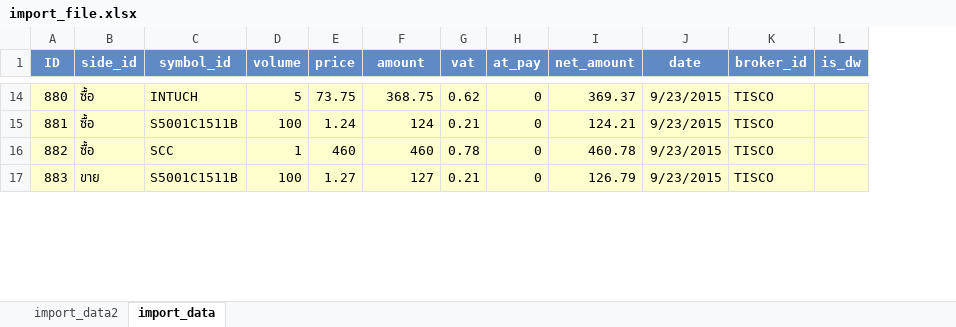
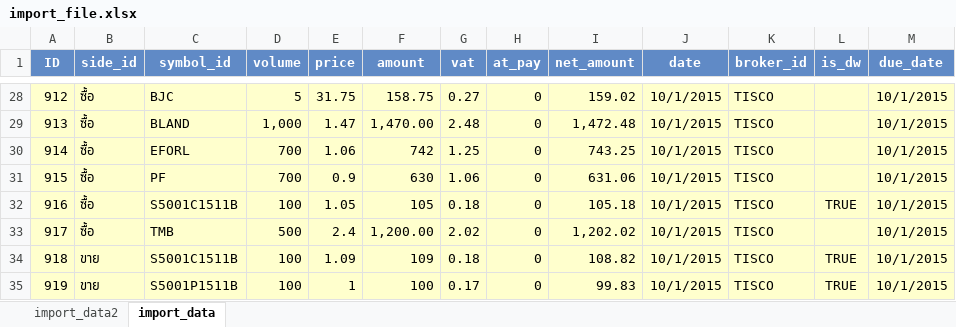
Before and after one commit to lijielife/stock-55, an Excel workbook: public/images/uploads/import_file.xlsx, sheet import_data, drawn as a sheet; only a part is shown, gaps mark what is left out; values as stored, in another font and other column widths than the file's, no borders; addresses are those after the commit; the diff covers the shown part only; the diff names each change by its address in the sheet, - before the commit and + after, or states it on an @@ line.

```diff
--- a/public/images/uploads/import_file.xlsx (sheet import_data)
+++ b/public/images/uploads/import_file.xlsx (sheet import_data)
+column M (due_date), row 28: 10/1/2015; rows 32-34: all 10/1/2015
@@ column A (ID) renumbered between rows 13 and 38 @@
-C28 (symbol_id): INTUCH
+C28 (symbol_id): BJC
-E28 (price): 73.75
+E28 (price): 31.75
-F28 (amount): 368.75
+F28 (amount): 158.75
-G28 (vat): 0.62
+G28 (vat): 0.27
-I28 (net_amount): 369.37
+I28 (net_amount): 159.02
-J28 (date): 9/23/2015
+J28 (date): 10/1/2015
+row 29: 913 | ซื้อ | BLAND | 1,000 | 1.47 | 1,470.00 | 2.48 | 0 | 1,472.48 | 10/1/2015 | TISCO |  | 10/1/2015
+row 30: 914 | ซื้อ | EFORL | 700 | 1.06 | 742 | 1.25 | 0 | 743.25 | 10/1/2015 | TISCO |  | 10/1/2015
+row 31: 915 | ซื้อ | PF | 700 | 0.9 | 630 | 1.06 | 0 | 631.06 | 10/1/2015 | TISCO |  | 10/1/2015
-E32 (price): 1.24
+E32 (price): 1.05
-F32 (amount): 124
+F32 (amount): 105
-G32 (vat): 0.21
+G32 (vat): 0.18
-I32 (net_amount): 124.21
+I32 (net_amount): 105.18
-J32:J34 (date): 9/23/2015
+J32:J34 (date): 10/1/2015
-L32 (is_dw): (empty)
+L32 (is_dw): TRUE
-C33 (symbol_id): SCC
+C33 (symbol_id): TMB
-D33 (volume): 1
+D33 (volume): 500
-E33 (price): 460
+E33 (price): 2.4
-F33 (amount): 460
+F33 (amount): 1,200.00
-G33 (vat): 0.78
+G33 (vat): 2.02
-I33 (net_amount): 460.78
+I33 (net_amount): 1,202.02
-E34 (price): 1.27
+E34 (price): 1.09
-F34 (amount): 127
+F34 (amount): 109
-G34 (vat): 0.21
+G34 (vat): 0.18
-I34 (net_amount): 126.79
+I34 (net_amount): 108.82
-L34 (is_dw): (empty)
+L34 (is_dw): TRUE
+row 35: 919 | ขาย | S5001P1511B | 100 | 1 | 100 | 0.17 | 0 | 99.83 | 10/1/2015 | TISCO | TRUE | 10/1/2015
```
Also changed, not shown: 24 added rows, 5 removed rows, 55 edited cells and cell formats elsewhere in this sheet, 14 other files.
